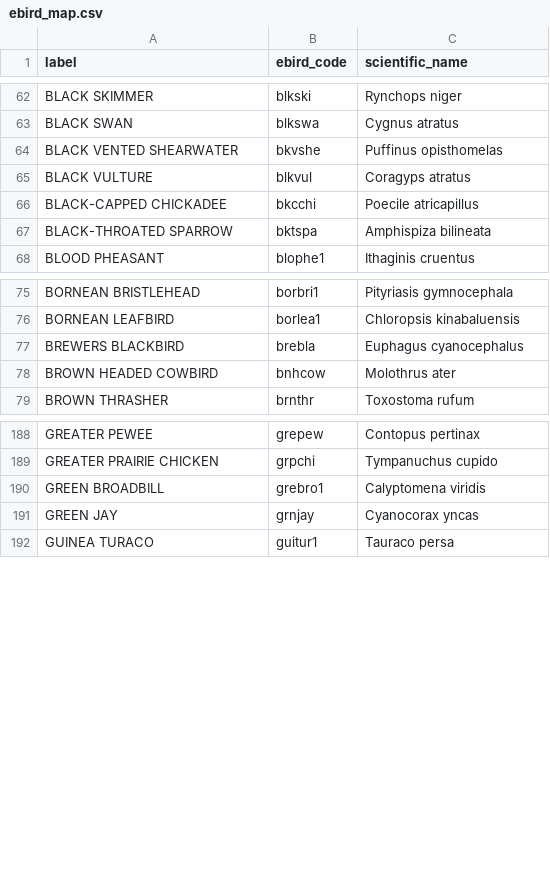
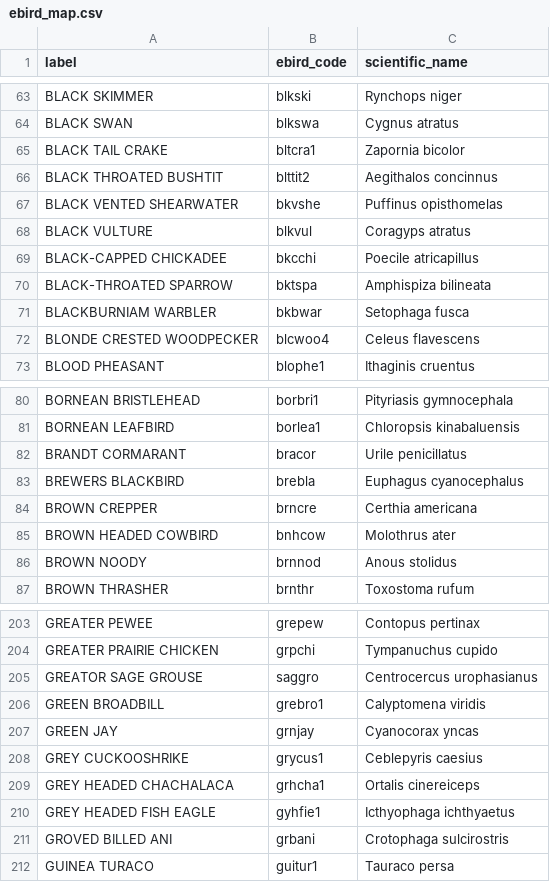
Before and after one commit to xinzhuwang-wxz/edge-cam-train, a CSV file: data/processed/birds525/ebird_map.csv, drawn as a sheet; only a part is shown, gaps mark what is left out; the diff covers the shown part only; the diff names each change by its address in the sheet, - before the commit and + after, or states it on an @@ line.

```diff
--- a/data/processed/birds525/ebird_map.csv
+++ b/data/processed/birds525/ebird_map.csv
+row 65: BLACK TAIL CRAKE | bltcra1 | Zapornia bicolor
+row 66: BLACK THROATED BUSHTIT | blttit2 | Aegithalos concinnus
+row 71: BLACKBURNIAM WARBLER | bkbwar | Setophaga fusca
+row 72: BLONDE CRESTED WOODPECKER | blcwoo4 | Celeus flavescens
+row 82: BRANDT CORMARANT | bracor | Urile penicillatus
+row 84: BROWN CREPPER | brncre | Certhia americana
+row 86: BROWN NOODY | brnnod | Anous stolidus
+row 205: GREATOR SAGE GROUSE | saggro | Centrocercus urophasianus
+row 208: GREY CUCKOOSHRIKE | grycus1 | Ceblepyris caesius
+row 209: GREY HEADED CHACHALACA | grhcha1 | Ortalis cinereiceps
+row 210: GREY HEADED FISH EAGLE | gyhfie1 | Icthyophaga ichthyaetus
+row 211: GROVED BILLED ANI | grbani | Crotophaga sulcirostris
```
Also changed, not shown: 19 added rows elsewhere in this file, 6 other files.
